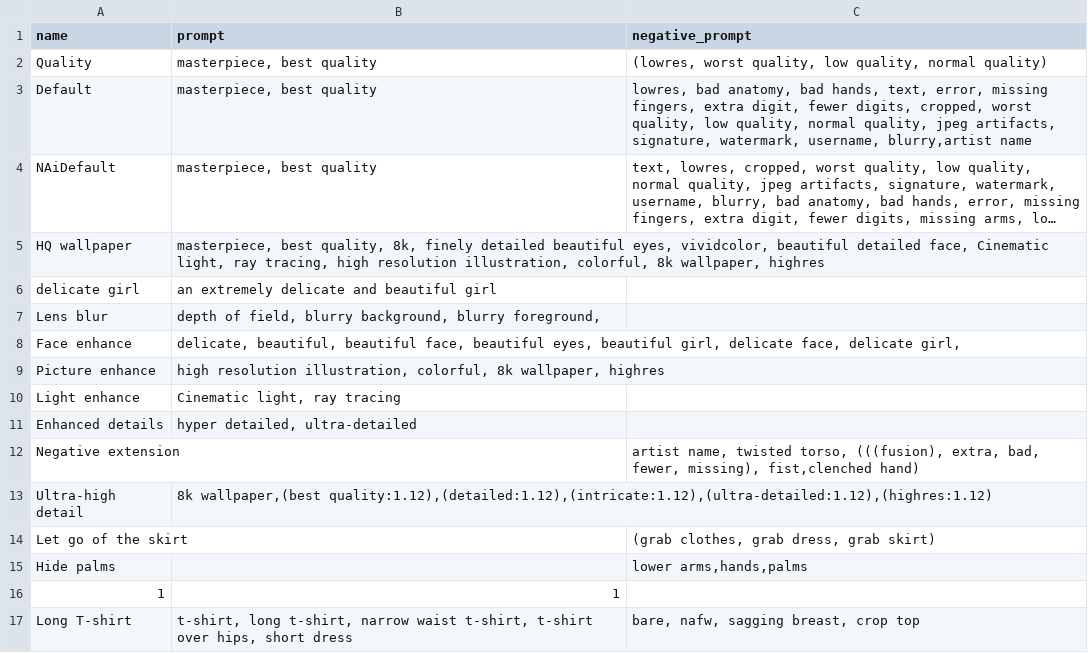
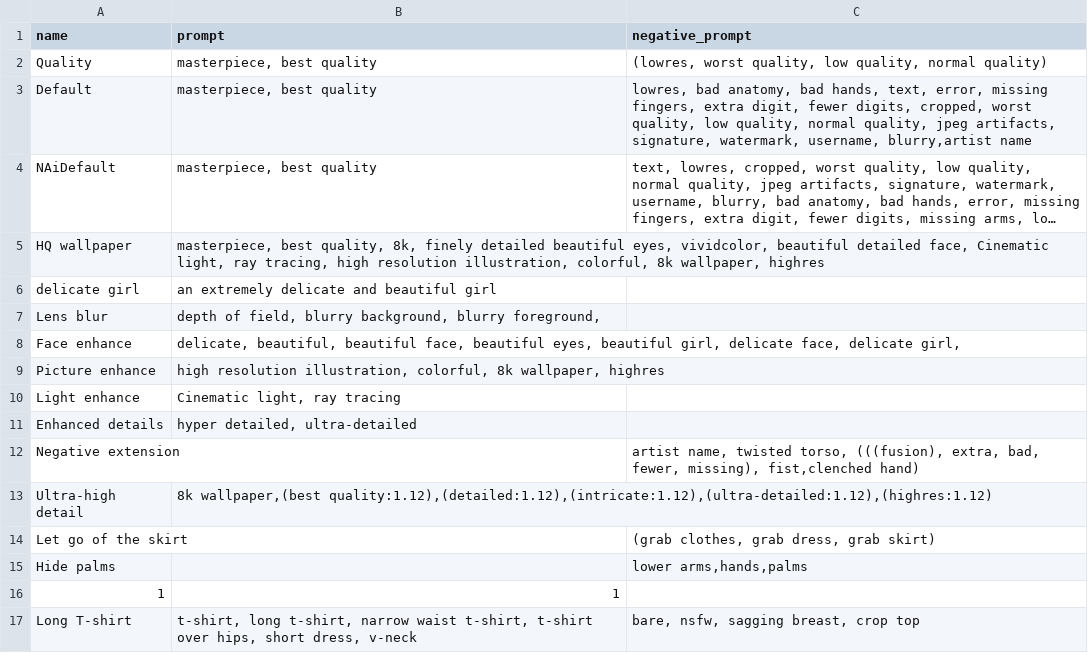
Before and after one commit to emjayoh/sd-configs, a CSV file: dist/styles.csv, drawn as a sheet; long unchanged cells end in ….

Commit message:
Update styles.csv

```diff
--- a/dist/styles.csv
+++ b/dist/styles.csv
@@ -16,2 +16,2 @@ Hide palms,"","lower arms,hands,palms"
 1,1,
-Long T-shirt,"t-shirt, long t-shirt, narrow waist t-shirt, t-shirt over hips, short dress","bare, nafw, sagging breast, crop top"
+Long T-shirt,"t-shirt, long t-shirt, narrow waist t-shirt, t-shirt over hips, short dress, v-neck","bare, nsfw, sagging breast, crop top"
```
